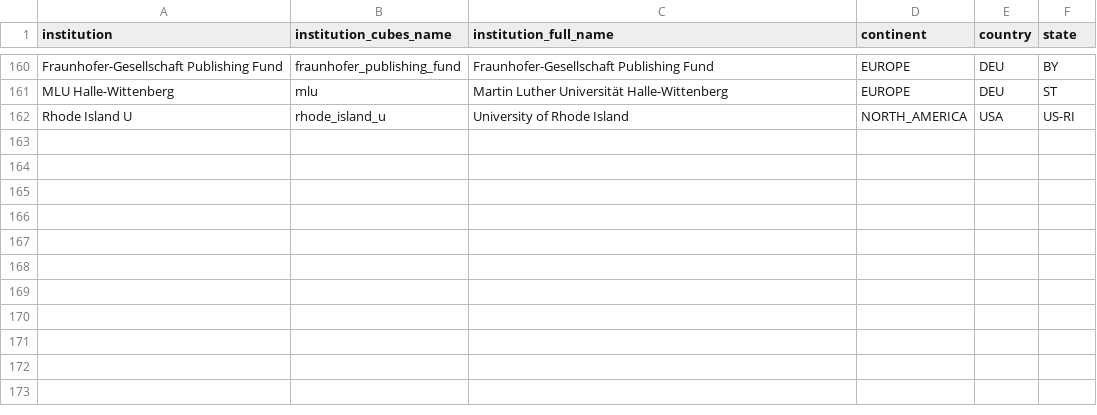
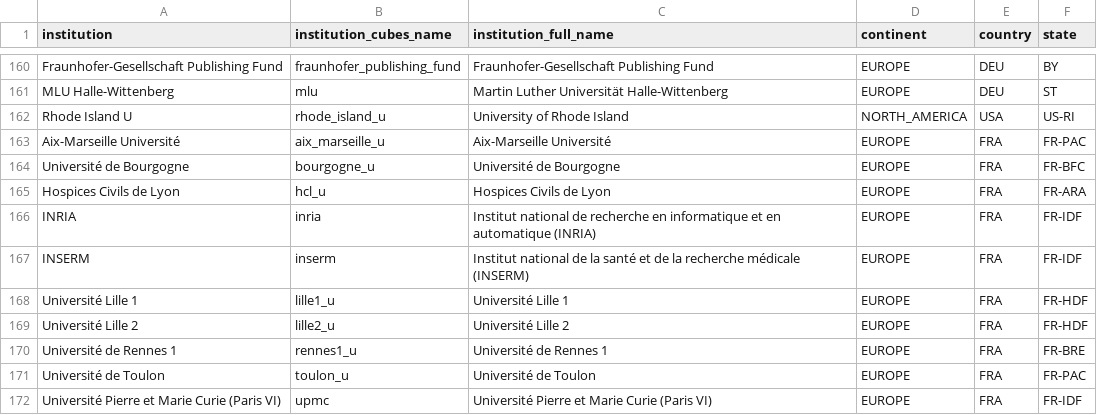
Before and after one commit to OpenAPC/openapc-olap, a CSV file: static/institutions.csv, drawn as a sheet; only a part is shown, gaps mark what is left out.

Commit message:
French institutions added

```diff
--- a/static/institutions.csv
+++ b/static/institutions.csv
@@ -162 +162,11 @@ MLU Halle-Wittenberg,mlu,Martin Luther Universität Halle-Wittenberg,EUROPE,DEU,
 Rhode Island U,rhode_island_u,University of Rhode Island,NORTH_AMERICA,USA,US-RI
+Aix-Marseille Université,aix_marseille_u,Aix-Marseille Université,EUROPE,FRA,FR-PAC
+Université de Bourgogne,bourgogne_u,Université de Bourgogne,EUROPE,FRA,FR-BFC
+Hospices Civils de Lyon,hcl_u,Hospices Civils de Lyon,EUROPE,FRA,FR-ARA
+INRIA,inria,Institut national de recherche en informatique et en automatique (INRIA),EUROPE,FRA,FR-IDF
+INSERM,inserm,Institut national de la santé et de la recherche médicale (INSERM),EUROPE,FRA,FR-IDF
+Université Lille 1,lille1_u,Université Lille 1,EUROPE,FRA,FR-HDF
+Université Lille 2,lille2_u,Université Lille 2,EUROPE,FRA,FR-HDF
+Université de Rennes 1,rennes1_u,Université de Rennes 1,EUROPE,FRA,FR-BRE
+Université de Toulon,toulon_u,Université de Toulon,EUROPE,FRA,FR-PAC
+Université Pierre et Marie Curie (Paris VI),upmc,Université Pierre et Marie Curie (Paris VI),EUROPE,FRA,FR-IDF
```
